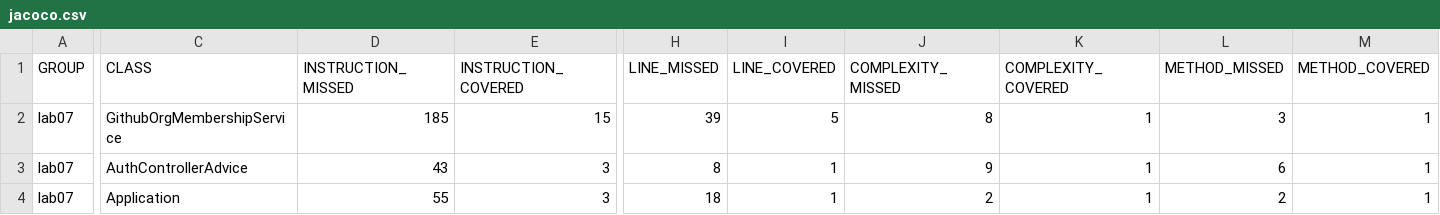
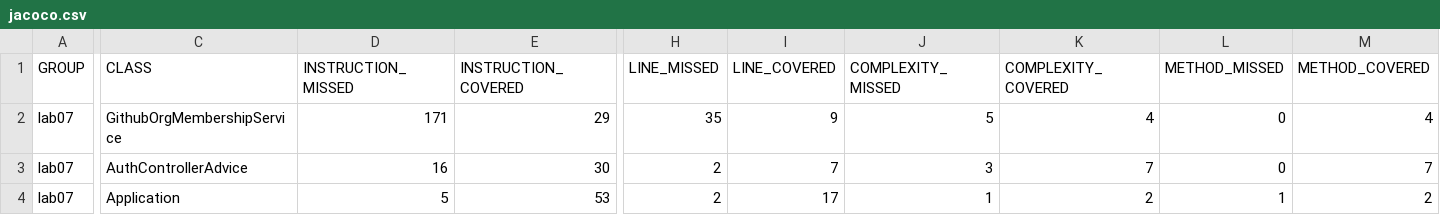
Before and after one commit to ucsb-cs56-f19/lab07-mli01, a CSV file: docs/jacoco/jacoco.csv, drawn as a sheet; only a part is shown, gaps mark what is left out; the diff covers the shown part only; the diff names each change by its address in the sheet, - before the commit and + after, or states it on an @@ line.

```diff
--- a/docs/jacoco/jacoco.csv
+++ b/docs/jacoco/jacoco.csv
-D2 (INSTRUCTION_MISSED): 185
+D2 (INSTRUCTION_MISSED): 171
-E2 (INSTRUCTION_COVERED): 15
+E2 (INSTRUCTION_COVERED): 29
-H2 (LINE_MISSED): 39
+H2 (LINE_MISSED): 35
-I2 (LINE_COVERED): 5
+I2 (LINE_COVERED): 9
-J2 (COMPLEXITY_MISSED): 8
+J2 (COMPLEXITY_MISSED): 5
-K2 (COMPLEXITY_COVERED): 1
+K2 (COMPLEXITY_COVERED): 4
-L2 (METHOD_MISSED): 3
+L2 (METHOD_MISSED): 0
-M2 (METHOD_COVERED): 1
+M2 (METHOD_COVERED): 4
-D3 (INSTRUCTION_MISSED): 43
+D3 (INSTRUCTION_MISSED): 16
-E3 (INSTRUCTION_COVERED): 3
+E3 (INSTRUCTION_COVERED): 30
-H3 (LINE_MISSED): 8
+H3 (LINE_MISSED): 2
-I3 (LINE_COVERED): 1
+I3 (LINE_COVERED): 7
-J3 (COMPLEXITY_MISSED): 9
+J3 (COMPLEXITY_MISSED): 3
-K3 (COMPLEXITY_COVERED): 1
+K3 (COMPLEXITY_COVERED): 7
-L3 (METHOD_MISSED): 6
+L3 (METHOD_MISSED): 0
-M3 (METHOD_COVERED): 1
+M3 (METHOD_COVERED): 7
-D4 (INSTRUCTION_MISSED): 55
+D4 (INSTRUCTION_MISSED): 5
-E4 (INSTRUCTION_COVERED): 3
+E4 (INSTRUCTION_COVERED): 53
-H4 (LINE_MISSED): 18
+H4 (LINE_MISSED): 2
-I4 (LINE_COVERED): 1
+I4 (LINE_COVERED): 17
-J4 (COMPLEXITY_MISSED): 2
+J4 (COMPLEXITY_MISSED): 1
-K4 (COMPLEXITY_COVERED): 1
+K4 (COMPLEXITY_COVERED): 2
-L4 (METHOD_MISSED): 2
+L4 (METHOD_MISSED): 1
-M4 (METHOD_COVERED): 1
+M4 (METHOD_COVERED): 2
```
Also changed, not shown: 22 edited cells elsewhere in this file, 40 other files.
